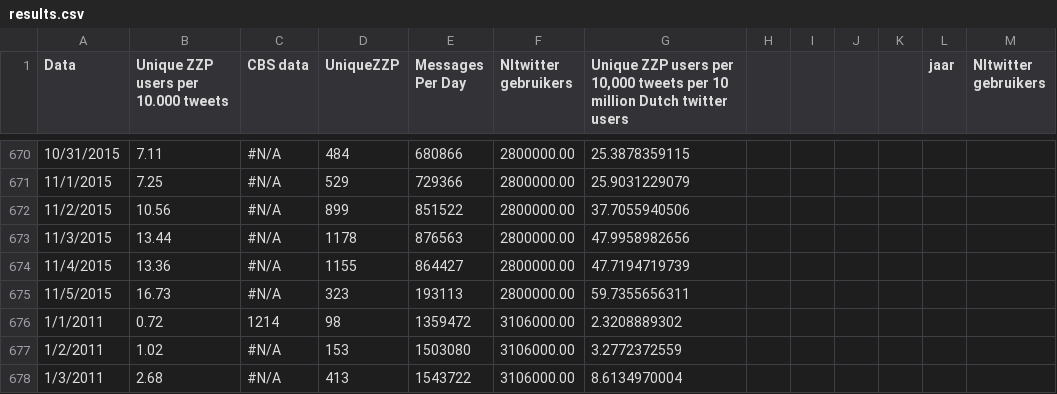
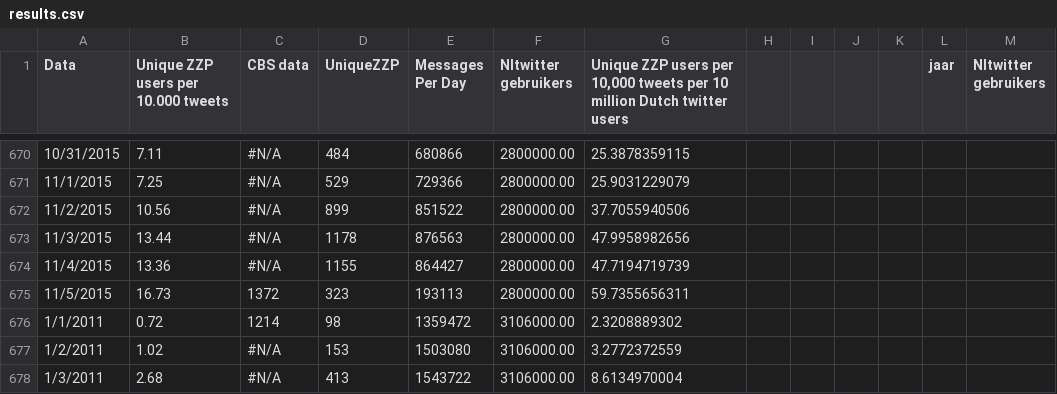
Before and after one commit to rkokkelk/MBD, a CSV file: correlation/results.csv, drawn as a sheet; only a part is shown, gaps mark what is left out.

Commit message:
Correlation v2

```diff
--- a/correlation/results.csv
+++ b/correlation/results.csv
@@ -674,3 +674,3 @@ Data,Unique ZZP users per 10.000 tweets,CBS data,UniqueZZP,Messages Per Day,Nltw
 11/4/2015,13.36,#N/A,1155,864427,2800000.00,47.7194719739,,,,,,
-11/5/2015,16.73,#N/A,323,193113,2800000.00,59.7355656311,,,,,,
+11/5/2015,16.73,1372,323,193113,2800000.00,59.7355656311,,,,,,
 1/1/2011,0.72,1214,98,1359472,3106000.00,2.3208889302,,,,,,
```
Also changed, not shown: 1 other file.
